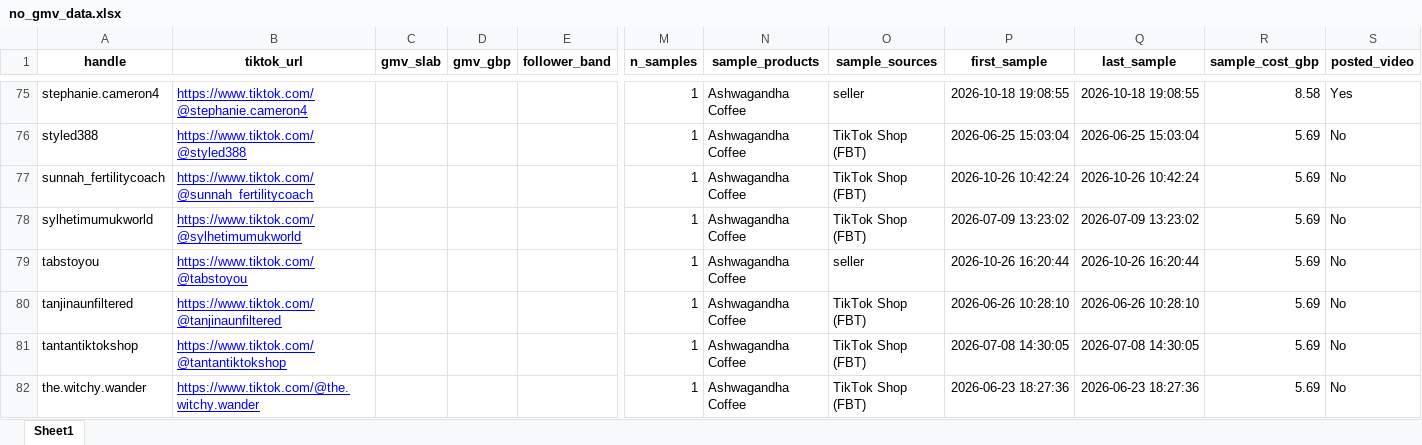
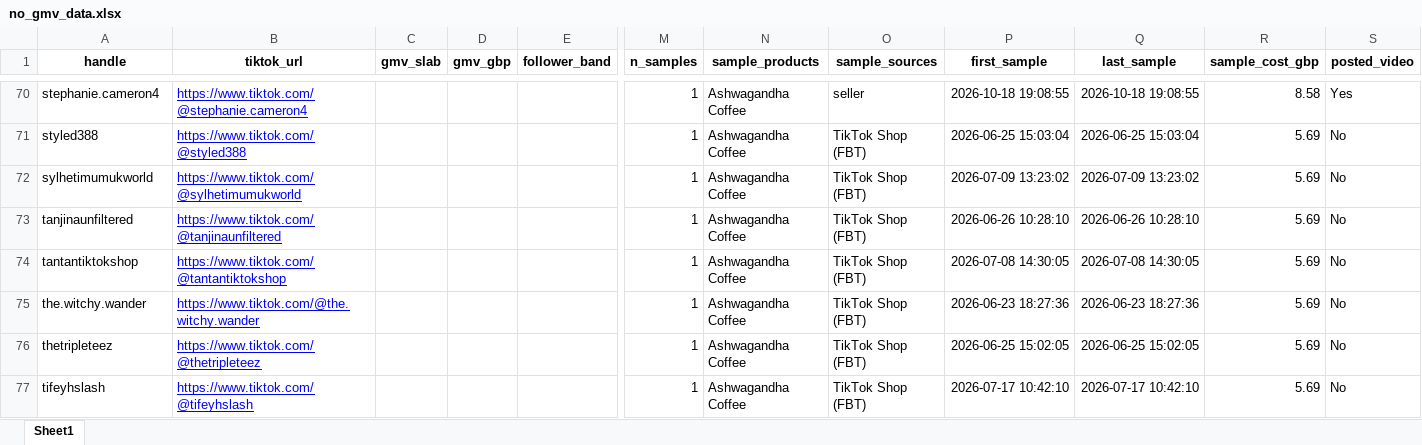
Before and after one commit to aviralgarg-commits/vahdam-sampling-dashboard, an Excel workbook: no_gmv_data.xlsx, sheet Sheet1, drawn as a sheet; only a part is shown, gaps mark what is left out; the shorter side is filled out with more unchanged rows; values as stored, in another font and other column widths than the file's, no borders; rows hold the shown columns only; the diff covers the shown part only; the diff names each change by its address in the sheet, - before the commit and + after, or states it on an @@ line.

```diff
--- a/no_gmv_data.xlsx (sheet Sheet1)
+++ b/no_gmv_data.xlsx (sheet Sheet1)
-row 77: sunnah_fertilitycoach | https://www.tiktok.com/@sunnah_fertilitycoach |  |  |  | 1 | Ashwagandha Coffee | TikTok Shop (FBT) | 2026-10-26 10:42:24 | 2026-10-26 10:42:24 | 5.69 | No
-row 79: tabstoyou | https://www.tiktok.com/@tabstoyou |  |  |  | 1 | Ashwagandha Coffee | seller | 2026-10-26 16:20:44 | 2026-10-26 16:20:44 | 5.69 | No
```
Also changed, not shown: 6 removed rows elsewhere in this sheet, chase_list.xlsx, daily_slab_mix.xlsx, 21 other files.
